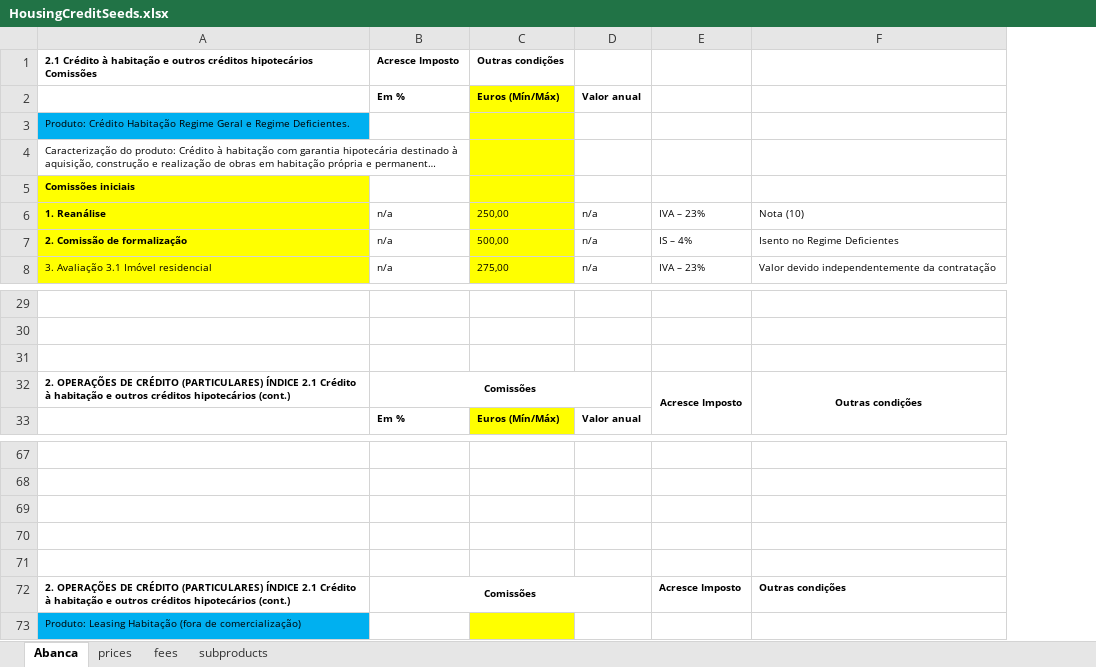
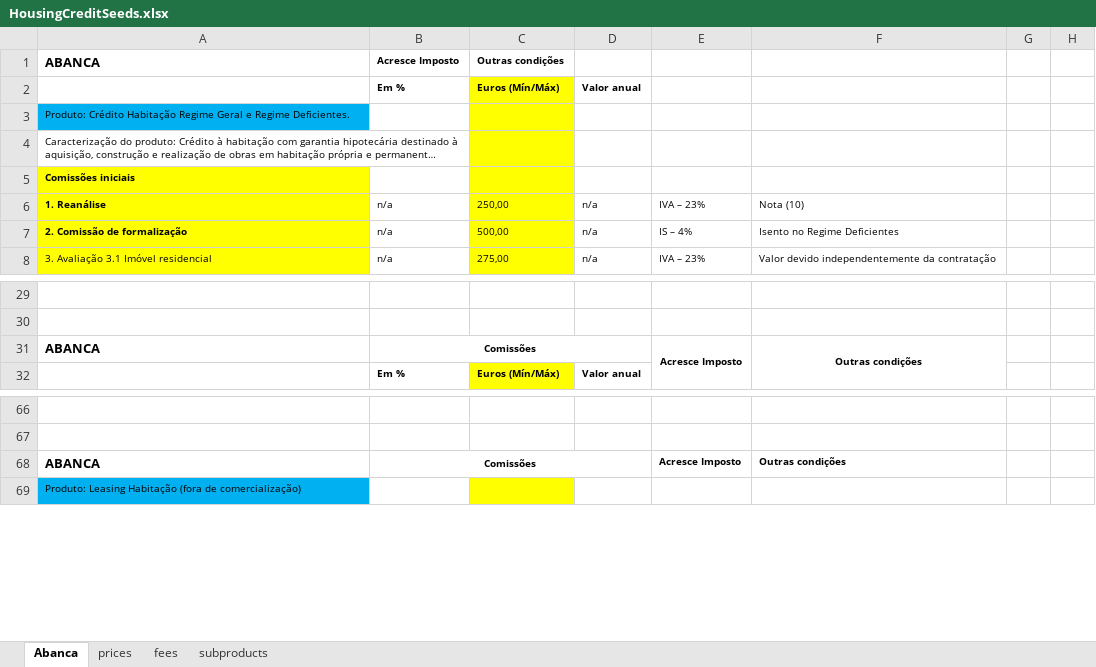
Before and after one commit to moritzgeiger/bank-benchmark-api, an Excel workbook: notebooks/seeds/housingcredit/HousingCreditSeeds.xlsx, sheet Abanca, drawn as a sheet; only a part is shown, gaps mark what is left out; long unchanged cells end in …; values as stored, in another font and other column widths than the file's, no borders; removed rows and columns are numbered as before the commit, all else as after; the diff covers the shown part only; the diff names each change by its address in the sheet, - before the commit and + after, or states it on an @@ line.

```diff
--- a/notebooks/seeds/housingcredit/HousingCreditSeeds.xlsx (sheet Abanca)
+++ b/notebooks/seeds/housingcredit/HousingCreditSeeds.xlsx (sheet Abanca)
+column G, empty
+column H, empty
-A1: 2.1 Crédito à habitação e outros créditos hipotecários Comissões
+A1: ABANCA
@@ A1 text size: larger @@
-row 31: (empty)
-A31: 2. OPERAÇÕES DE CRÉDITO (PARTICULARES) ÍNDICE 2.1 Crédito à habitação e outros créditos hipotecários (cont.)
+A31: ABANCA
@@ A31 text size: larger @@
-row 69: (empty)
-row 70: (empty)
-row 71: (empty)
-A68: 2. OPERAÇÕES DE CRÉDITO (PARTICULARES) ÍNDICE 2.1 Crédito à habitação e outros créditos hipotecários (cont.)
+A68: ABANCA
@@ A68 text size: larger @@
```
Also changed, not shown: 26 added rows elsewhere in this sheet, sheet fees, sheet prices, sheet subproducts, 1 other file.
